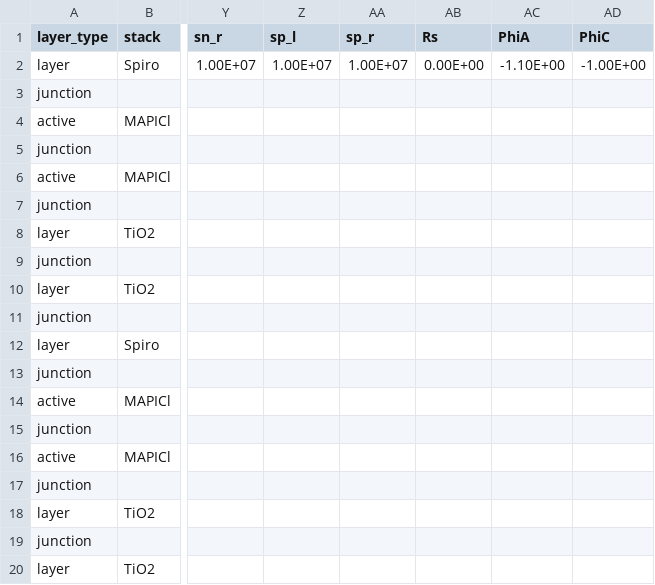
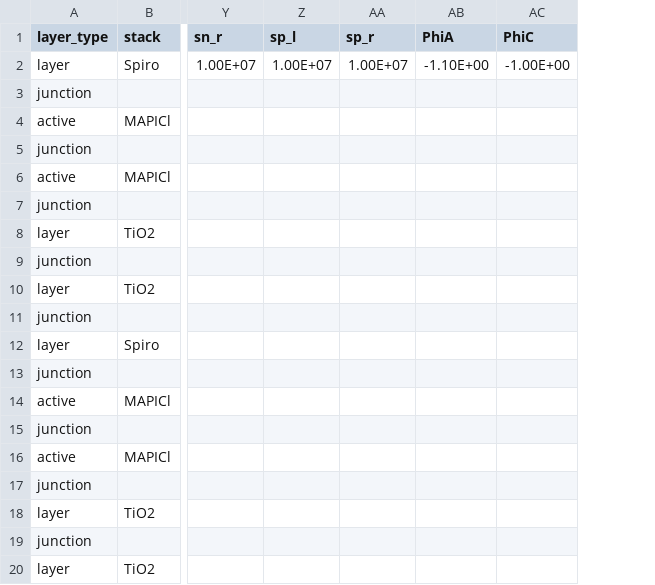
Before and after one commit to barnesgroupICL/Driftfusion, a CSV file: Input_files/10_layer_test.csv, drawn as a sheet; only a part is shown, gaps mark what is left out; the diff names each change by its address in the sheet, - before the commit and + after, or states it on an @@ line.

Commit message:
Removed Rs from input_files
Including Rs in the equilibrium solution can cause issues- use lighton_Rs to switch on series resistance

```diff
--- a/Input_files/10_layer_test.csv
+++ b/Input_files/10_layer_test.csv
-column AB (Rs), row 2: 0.00E+00
```
Also changed, not shown: Input_files/3_layer_test.csv, Input_files/3_layer_test_symmetric.csv, 12 other files.
